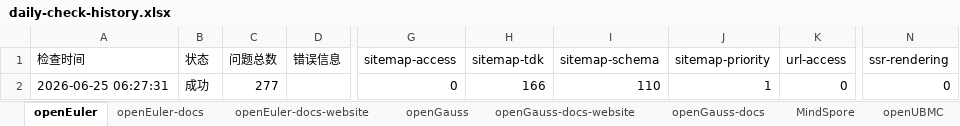
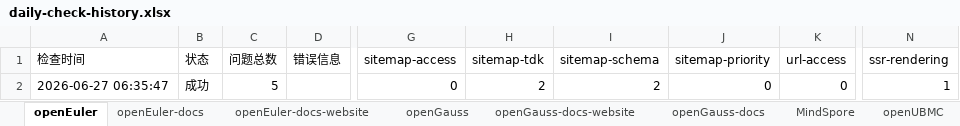
Before and after one commit to zjwmiao/daily-check, an Excel workbook: daily-check-history.xlsx, sheet openEuler, drawn as a sheet; only a part is shown, gaps mark what is left out; values as stored, in another font and other column widths than the file's, no borders; the diff names each change by its address in the sheet, - before the commit and + after, or states it on an @@ line.

```diff
--- a/daily-check-history.xlsx (sheet openEuler)
+++ b/daily-check-history.xlsx (sheet openEuler)
-A2 (检查时间): 2026-06-25 06:27:31
+A2 (检查时间): 2026-06-27 06:35:47
-C2 (问题总数): 277
+C2 (问题总数): 5
-H2 (sitemap-tdk): 166
+H2 (sitemap-tdk): 2
-I2 (sitemap-schema): 110
+I2 (sitemap-schema): 2
-J2 (sitemap-priority): 1
+J2 (sitemap-priority): 0
-N2 (ssr-rendering): 0
+N2 (ssr-rendering): 1
```
Also changed, not shown: sheet MindSpore, sheet HiFloat, sheet openEuler-docs-website, sheet openGauss-docs-website, sheet openUBMC, sheet openGauss, 2 more sheets.
